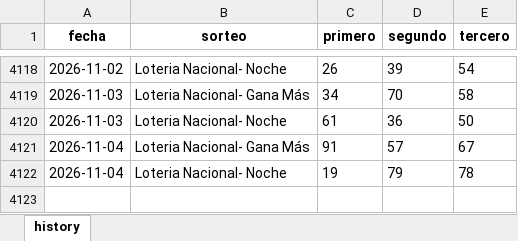
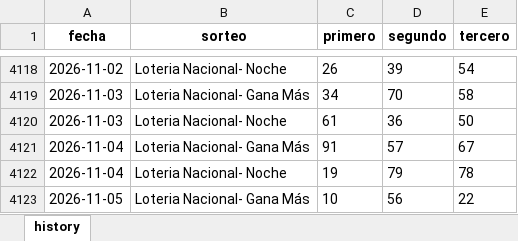
Before and after one commit to carbosota1/COMPARE, an Excel workbook: data/histories/La nacional history.xlsx, sheet history, drawn as a sheet; only a part is shown, gaps mark what is left out; values as stored, in another font and other column widths than the file's, no borders; the diff names each change by its address in the sheet, - before the commit and + after, or states it on an @@ line.

Commit message:
Auto update histories + intraday analysis

```diff
--- a/data/histories/La nacional history.xlsx (sheet history)
+++ b/data/histories/La nacional history.xlsx (sheet history)
+row 4123: 2026-11-05 | Loteria Nacional- Gana Más | 10 | 56 | 22
```
Also changed, not shown: 5 other files.
